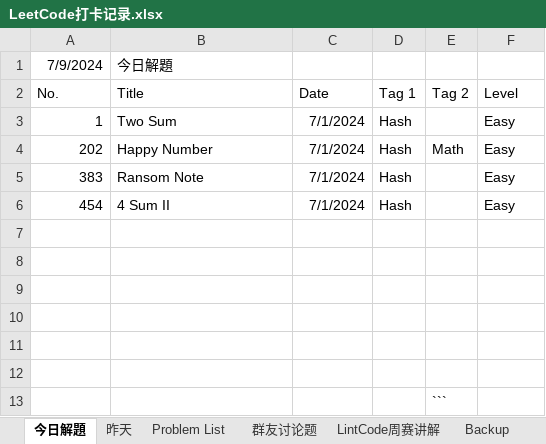
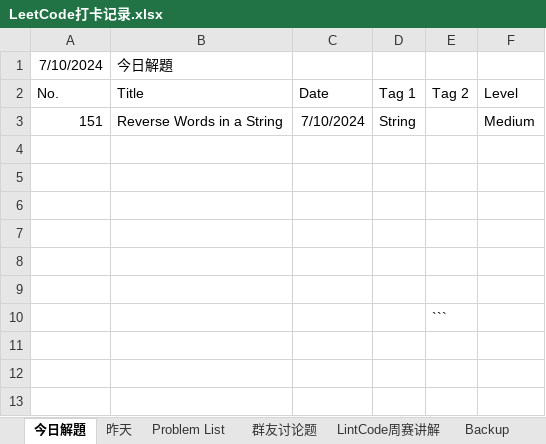
Before and after one commit to huawiz/leetcode-record, an Excel workbook: LeetCode打卡记录.xlsx, sheet 今日解題, drawn as a sheet; values as stored, in another font and other column widths than the file's, no borders; table styles not drawn; removed rows and columns are numbered as before the commit, all else as after; the diff names each change by its address in the sheet, - before the commit and + after, or states it on an @@ line.

```diff
--- a/LeetCode打卡记录.xlsx (sheet 今日解題)
+++ b/LeetCode打卡记录.xlsx (sheet 今日解題)
-A1: 7/9/2024
+A1: 7/10/2024
-row 3: 1 | Two Sum | 7/1/2024 | Hash |  | Easy
-row 4: 202 | Happy Number | 7/1/2024 | Hash | Math | Easy
-row 5: 383 | Ransom Note | 7/1/2024 | Hash |  | Easy
-row 6: 454 | 4 Sum II | 7/1/2024 | Hash |  | Easy
+row 3: 151 | Reverse Words in a String | 7/10/2024 | String |  | Medium
```
Also changed, not shown: sheet Problem List, sheet 昨天, 2 other files.
